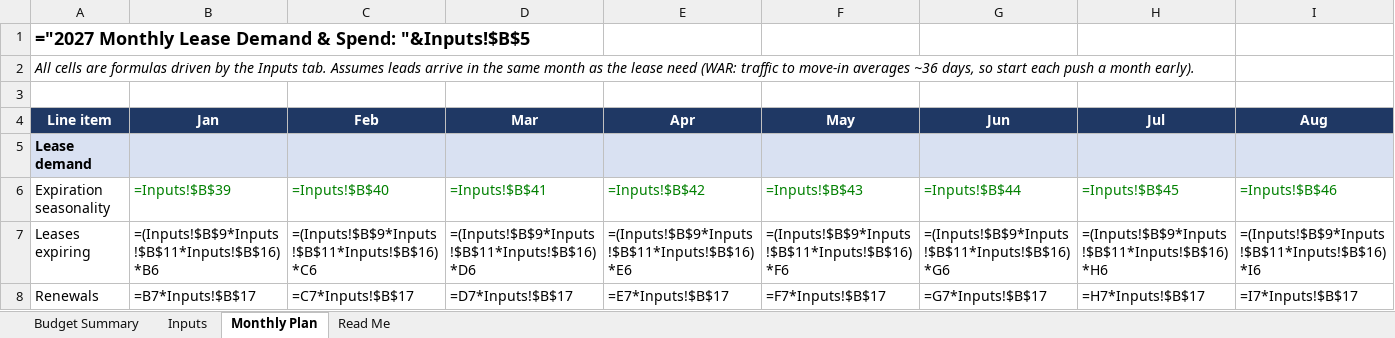
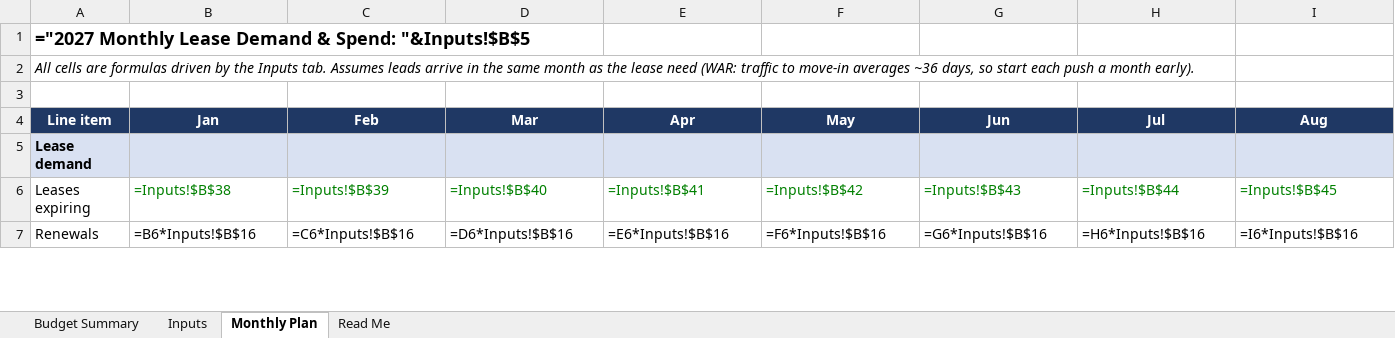
Before and after one commit to mrikard-sys/marketingspend, an Excel workbook: Harrison_Landing_2027_Marketing_Budget.xlsx, sheet Monthly Plan, drawn as a sheet; only a part is shown; values as stored, in another font and other column widths than the file's, no borders; formulas without a stored value are shown as written; removed rows and columns are numbered as before the commit, all else as after; rows hold the shown columns only; the diff covers the shown part only; the diff names each change by its address in the sheet, - before the commit and + after, or states it on an @@ line.

```diff
--- a/Harrison_Landing_2027_Marketing_Budget.xlsx (sheet Monthly Plan)
+++ b/Harrison_Landing_2027_Marketing_Budget.xlsx (sheet Monthly Plan)
-A6 (Line item): Expiration seasonality
+A6 (Line item): Leases expiring
-B6 (Jan): =Inputs!$B$39
+B6 (Jan): =Inputs!$B$38
-C6 (Feb): =Inputs!$B$40
+C6 (Feb): =Inputs!$B$39
-D6 (Mar): =Inputs!$B$41
+D6 (Mar): =Inputs!$B$40
-E6 (Apr): =Inputs!$B$42
+E6 (Apr): =Inputs!$B$41
-F6 (May): =Inputs!$B$43
+F6 (May): =Inputs!$B$42
-G6 (Jun): =Inputs!$B$44
+G6 (Jun): =Inputs!$B$43
-H6 (Jul): =Inputs!$B$45
+H6 (Jul): =Inputs!$B$44
-I6 (Aug): =Inputs!$B$46
+I6 (Aug): =Inputs!$B$45
-row 7: Leases expiring | =(Inputs!$B$9*Inputs!$B$11*Inputs!$B$16)*B6 | =(Inputs!$B$9*Inputs!$B$11*Inputs!$B$16)*C6 | =(Inputs!$B$9*Inputs!$B$11*Inputs!$B$16)*D6 | =(Inputs!$B$9*Inputs!$B$11*Inputs!$B$16)*E6 | =(Inputs!$B$9*Inputs!$B$11*Inputs!$B$16)*F6 | =(Inputs!$B$9*Inputs!$B$11*Inputs!$B$16)*G6 | =(Inputs!$B$9*Inputs!$B$11*Inputs!$B$16)*H6 | =(Inputs!$B$9*Inputs!$B$11*Inputs!$B$16)*I6
-B7 (Jan): =B7*Inputs!$B$17
+B7 (Jan): =B6*Inputs!$B$16
-C7 (Feb): =C7*Inputs!$B$17
+C7 (Feb): =C6*Inputs!$B$16
-D7 (Mar): =D7*Inputs!$B$17
+D7 (Mar): =D6*Inputs!$B$16
-E7 (Apr): =E7*Inputs!$B$17
+E7 (Apr): =E6*Inputs!$B$16
-F7 (May): =F7*Inputs!$B$17
+F7 (May): =F6*Inputs!$B$16
-G7 (Jun): =G7*Inputs!$B$17
+G7 (Jun): =G6*Inputs!$B$16
-H7 (Jul): =H7*Inputs!$B$17
+H7 (Jul): =H6*Inputs!$B$16
-I7 (Aug): =I7*Inputs!$B$17
+I7 (Aug): =I6*Inputs!$B$16
```
Also changed, not shown: 4 added rows, 4 removed rows and 345 edited cells elsewhere in this sheet, sheet Inputs, sheet Budget Summary, sheet Read Me, 1 other file.
